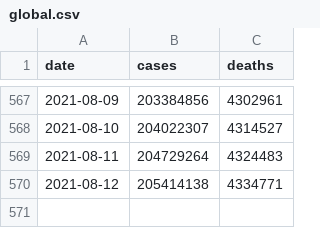
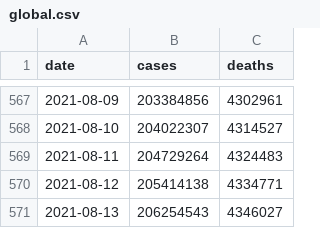
Before and after one commit to WorldHealthOrganization/xform-covid-casecount-jhu, a CSV file: output/global.csv, drawn as a sheet; only a part is shown, gaps mark what is left out.

```diff
--- a/output/global.csv
+++ b/output/global.csv
@@ -570 +570,2 @@ date,cases,deaths
 2021-08-12,205414138,4334771
+2021-08-13,206254543,4346027
```
Also changed, not shown: output/continents.csv, output/who_regions.csv, 1 other file.
